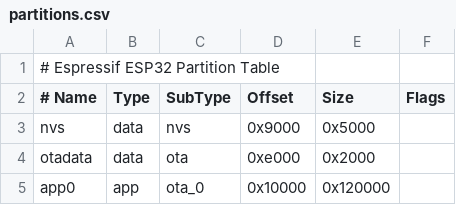
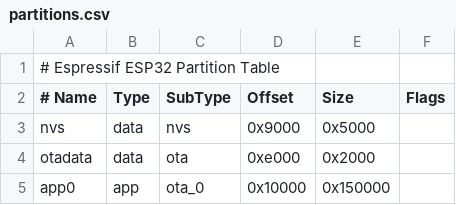
Before and after one commit to iranl/nuki_hub, a CSV file: updater/partitions.csv, drawn as a sheet.

```diff
--- a/updater/partitions.csv
+++ b/updater/partitions.csv
@@ -4,2 +4,2 @@ nvs,      data, nvs,     0x9000,   0x5000,
 otadata,  data, ota,     0xe000,   0x2000,
-app0,     app,  ota_0,   0x10000,  0x120000,
+app0,     app,  ota_0,   0x10000,  0x150000,
```
Also changed, not shown: partitions.csv, 17 other files.
